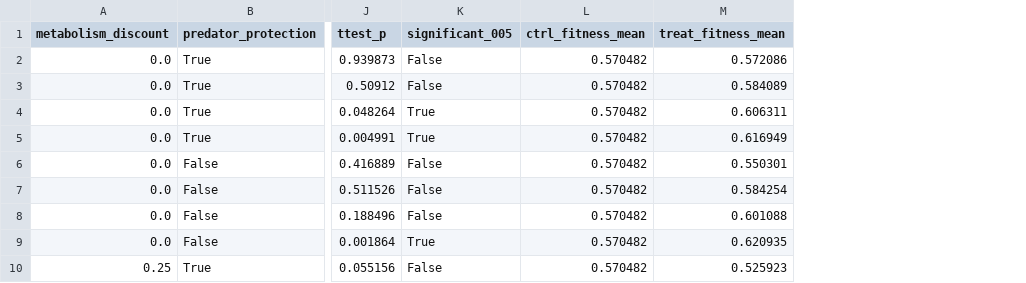
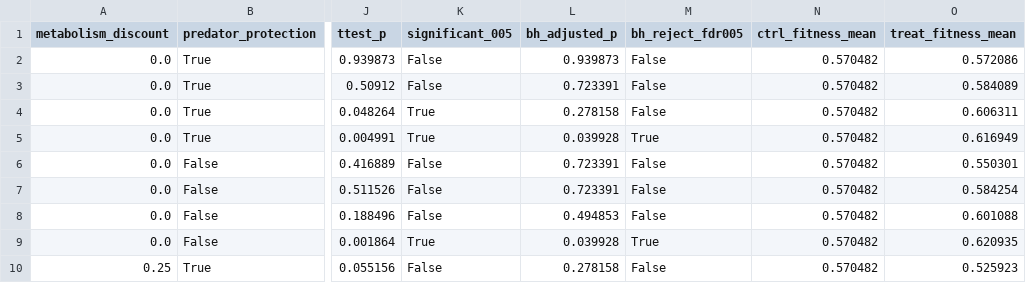
Before and after one commit to yousefdeeb-112004/swarm-isolation-sim, a CSV file: data/results/phase1/mechanism/stats/mechanism_cells.csv, drawn as a sheet; only a part is shown, gaps mark what is left out; the diff names each change by its address in the sheet, - before the commit and + after, or states it on an @@ line.

Commit message:
Phase 1: BH-FDR multiplicity (Step B) + density-relief test (Step C)
Task 1 — multiplicity, done properly:
- Add benjamini_hochberg() to stats_analysis; wire BH-FDR (q=0.05) across the
  32 per-cell control-vs-treatment t-tests into analyze_mechanism_sweep
  (per-cell bh_adjusted_p / bh_reject_fdr005 + a multiplicity summary block).
  Regenerate mechanism_analysis.json and mechanism_cells.csv.
- Step B report: add raw p, BH-adjusted p, and FDR survivors (4 cells survive
  at q=0.05; 0 survive Bonferroni) alongside the Bonferroni note; reframe
  Limitations (two-way ANOVA confirmatory, BH-FDR the exploratory correction),
  stating both outcomes honestly. Correct the raw-significant count (six -> five).

Task 2 — density-relief mechanism test (Step C):
- Persist downsampled (every 5 steps) per-step agents_alive, total_food, and
  avg_energy (+ treatment currently_isolated) in ExtendedExperiment._compile_results
  (previously computed then discarded).
- Re-run only the harshest cell (metabolism_discount=0.0, predator_protection=off,
  30% isolation) at 30 seeds, N=1000, checkpointed (scripts/run_density_relief.py).
- Analyze against the density-relief hypothesis + 3-panel overlay figure
  (scripts/analyze_density_relief.py); write step_c_mechanism_test.md.
- Verdict: NOT SUPPORTED. Standing food is saturated at the cap (~199.5/200 in
  both arms, >=195 at 99.4% of samples) and does not rise during isolation
  windows (marginally lower, p<1e-4). Energy (+6.8, 30/30 seeds) and survival
  (3.3% vs 33.3% extinction) improve, but without the food mediator density
  relief requires; global food-liberation is ruled out and local/mortality
  alternatives are listed as testable.

```diff
--- a/data/results/phase1/mechanism/stats/mechanism_cells.csv
+++ b/data/results/phase1/mechanism/stats/mechanism_cells.csv
+column L (bh_adjusted_p), rows 2-10: 0.939873 | 0.723391 | 0.278158 | 0.039928 | 0.723391 | 0.723391 | 0.494853 | 0.039928 | 0.278158
+column M (bh_reject_fdr005), rows 2-10: False | False | False | True | False | False | False | True | False
```
Also changed, not shown: 12 other files.
